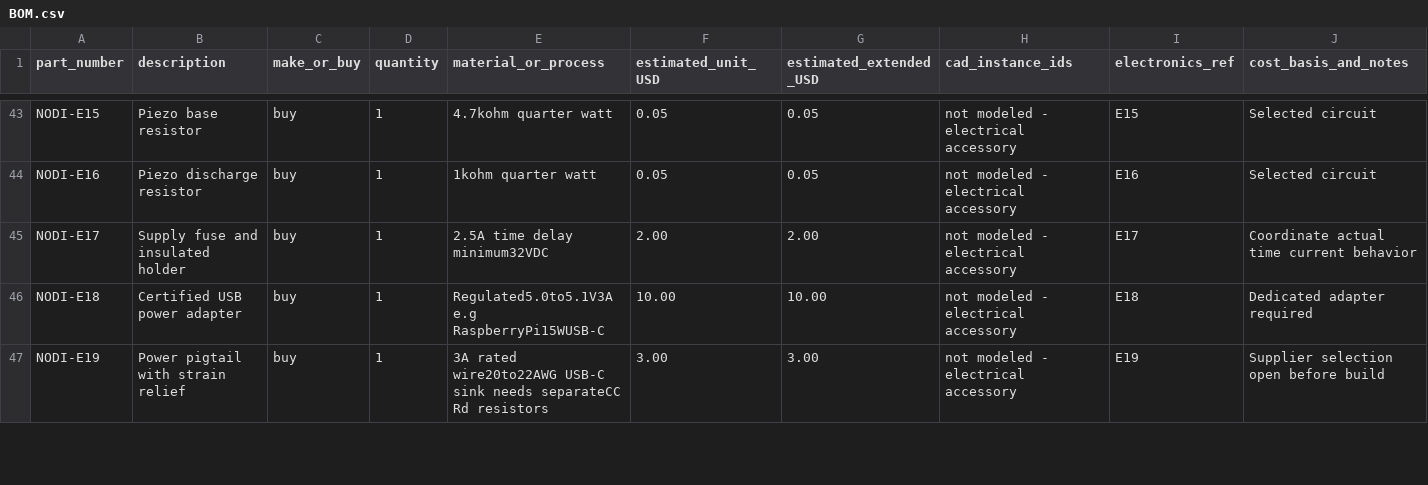
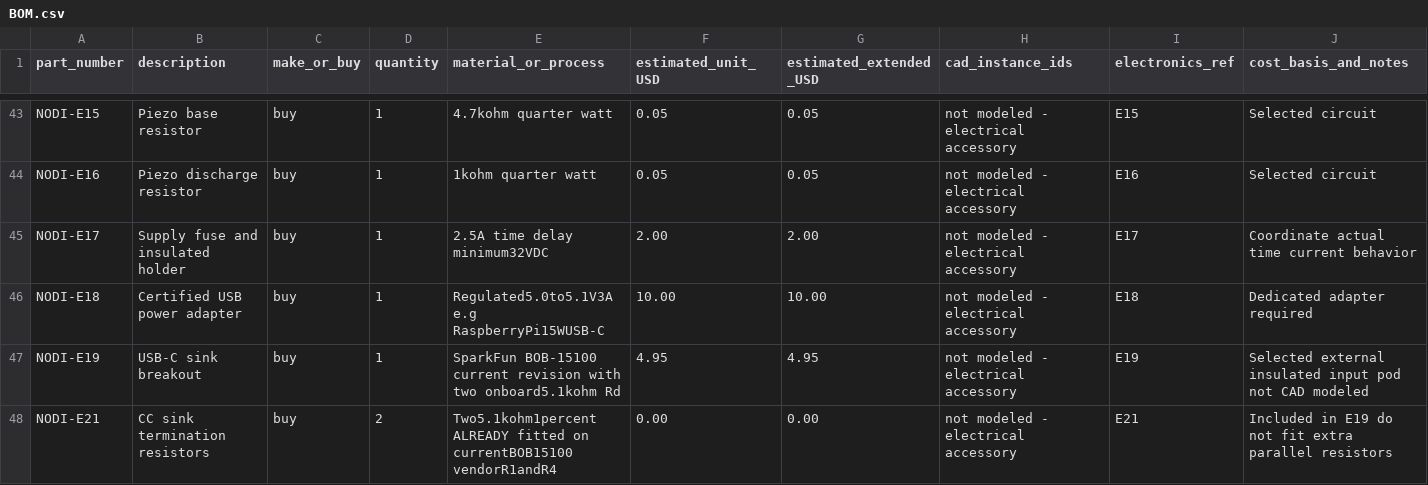
Before and after one commit to DavidBorsky/NODI-Robotic-Alarm-Clock, a CSV file: Manufacturing/BOM.csv, drawn as a sheet; only a part is shown, gaps mark what is left out; the diff covers the shown part only.

Commit message:
Add complete electrical schematics and constrained mechanism model

```diff
--- a/Manufacturing/BOM.csv
+++ b/Manufacturing/BOM.csv
@@ -46,2 +46,3 @@ NODI-E17,Supply fuse and insulated holder,buy,1,2.5A time delay minimum32VDC,2.0
 NODI-E18,Certified USB power adapter,buy,1,Regulated5.0to5.1V3A e.g RaspberryPi15WUSB-C,10.00,10.00,not modeled - electrical accessory,E18,Dedicated adapter required
-NODI-E19,Power pigtail with strain relief,buy,1,3A rated wire20to22AWG USB-C sink needs separateCC Rd resistors,3.00,3.00,not modeled - electrical accessory,E19,Supplier selection open before build
+NODI-E19,USB-C sink breakout,buy,1,SparkFun BOB-15100 current revision with two onboard5.1kohm Rd,4.95,4.95,not modeled - electrical accessory,E19,Selected external insulated input pod not CAD modeled
+NODI-E21,CC sink termination resistors,buy,2,Two5.1kohm1percent ALREADY fitted on currentBOB15100 vendorR1andR4,0.00,0.00,not modeled - electrical accessory,E21,Included in E19 do not fit extra parallel resistors
```
Also changed, not shown: 1 added row and 1 edited cell elsewhere in this file, Electronics/electronics_BOM.csv, 52 other files.
